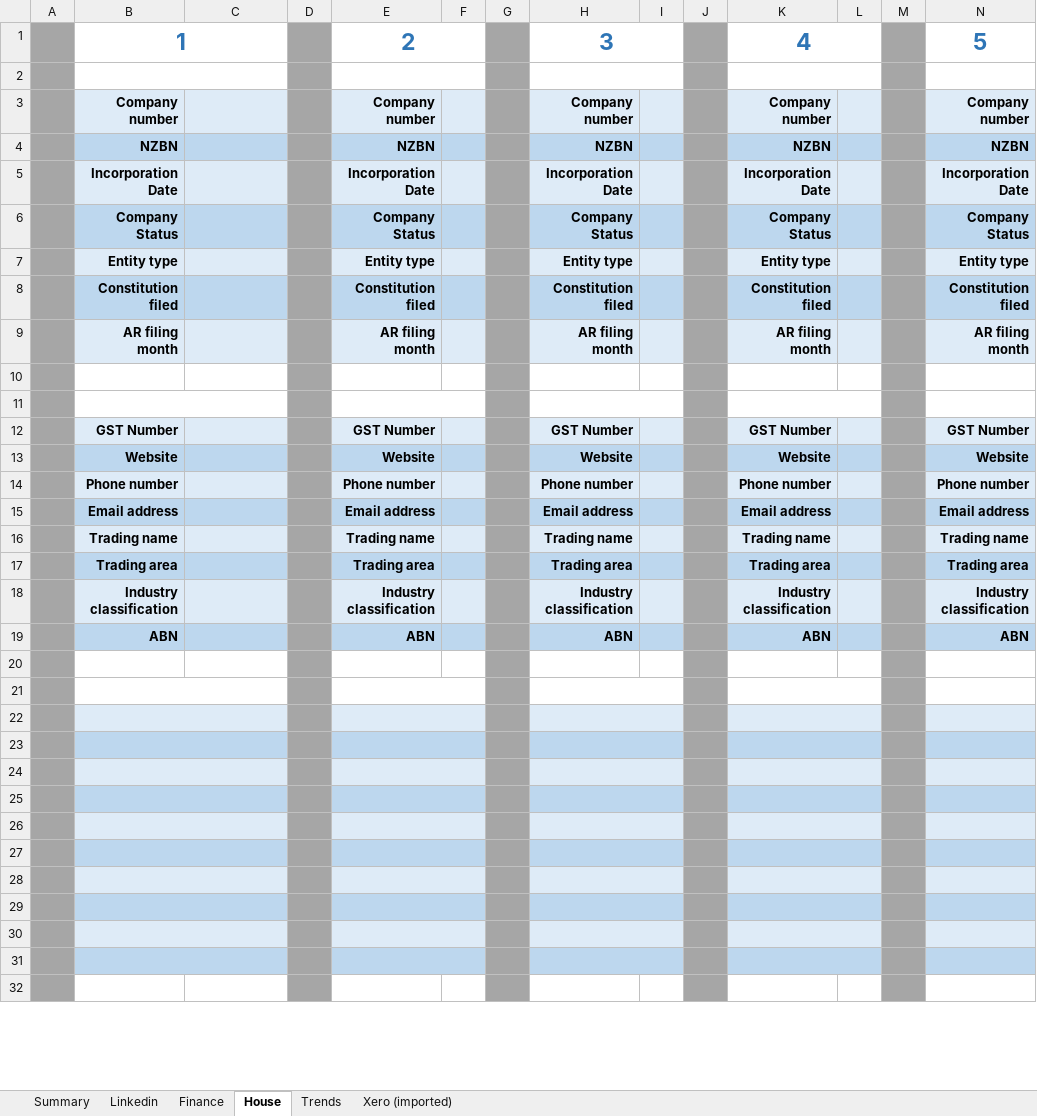
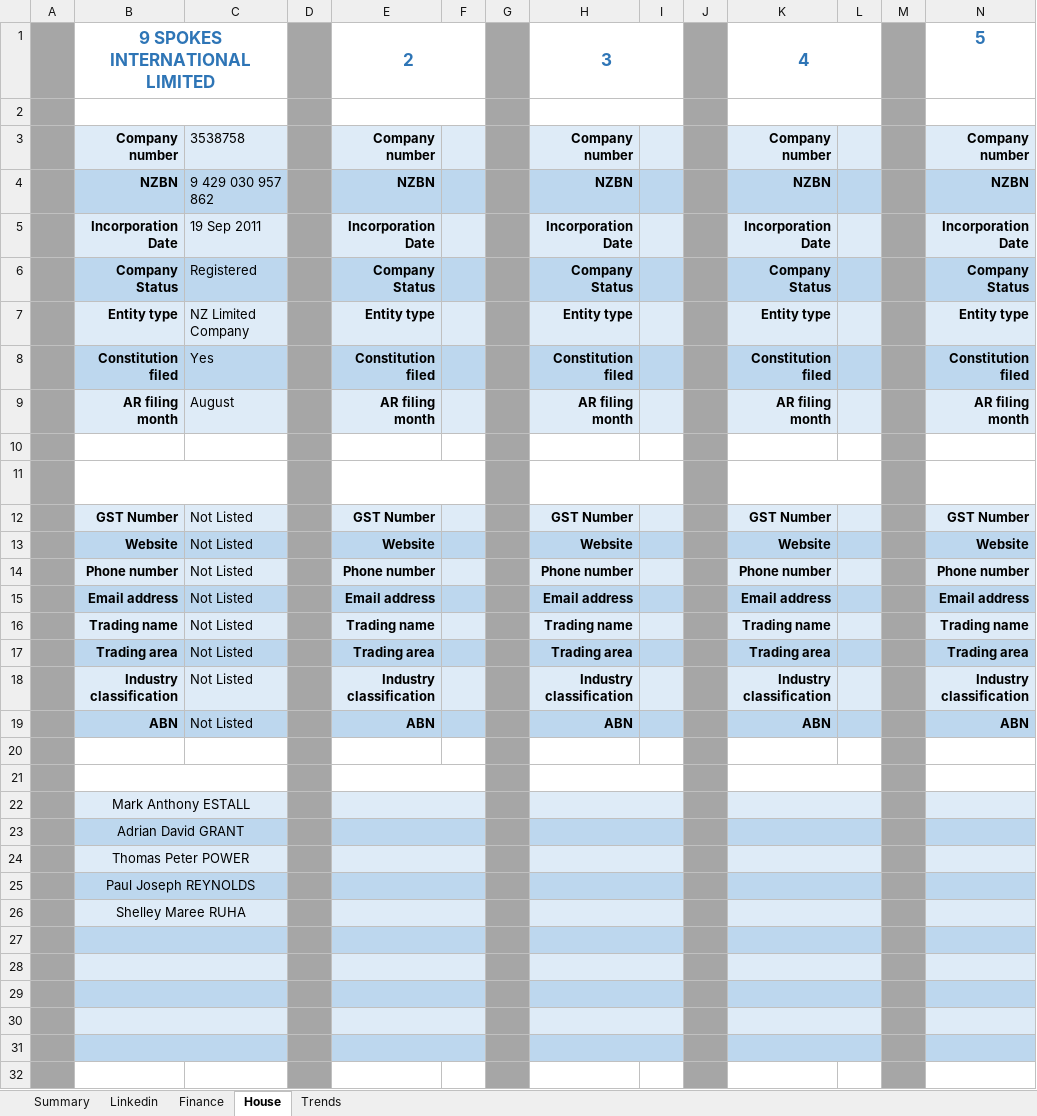
Before and after one commit to natisha99/9spokes, an Excel workbook: prototype.xlsm, sheet House, drawn as a sheet; only a part is shown; values as stored, in another font and other column widths than the file's, no borders; removed rows and columns are numbered as before the commit, all else as after; the diff covers the shown part only; the diff names each change by its address in the sheet, - before the commit and + after, or states it on an @@ line.

Commit message:
fixed formatting
Made presentable for a demo for 9spokes

```diff
--- a/prototype.xlsm (sheet House)
+++ b/prototype.xlsm (sheet House)
@@ sheet tab hidden: Xero (imported) @@
-B1: 1
+B1: 9 SPOKES INTERNATIONAL LIMITED
@@ B1 text size: smaller @@
@@ E1 text size: smaller @@
@@ H1 text size: smaller @@
@@ K1 text size: smaller @@
@@ N1 text size: smaller @@
-C3: (empty)
+C3: 3538758
-C4: (empty)
+C4: 9 429 030 957 862
-C5: (empty)
+C5: 19 Sep 2011
-C6: (empty)
+C6: Registered
-C7: (empty)
+C7: NZ Limited Company
-C8: (empty)
+C8: Yes
-C9: (empty)
+C9: August
-row 11:  | NZBN |  |  | NZBN |  |  | NZBN |  |  | NZBN |  |  | NZBN
+row 11:  | More information |  |  | More information |  |  | More information |  |  | More information |  |  | More information
-C12:C19: (empty)
+C12:C19: Not Listed
-B22: (empty)
+B22: Mark Anthony ESTALL
-B23: (empty)
+B23: Adrian David GRANT
-B24: (empty)
+B24: Thomas Peter POWER
-B25: (empty)
+B25: Paul Joseph REYNOLDS
-B26: (empty)
+B26: Shelley Maree RUHA
```
Also changed, not shown: 20 added rows and 1 removed row elsewhere in this sheet, sheet Summary, charts or pictures.
